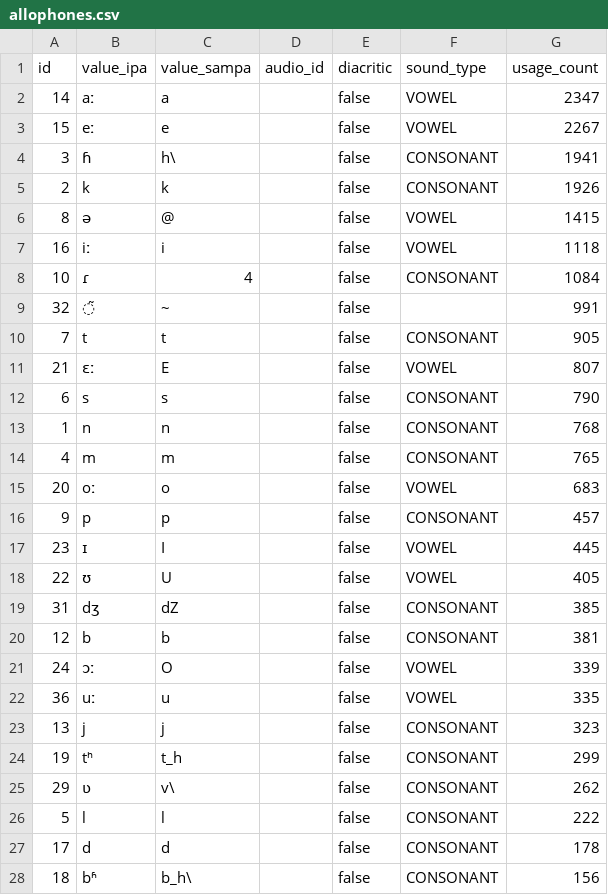
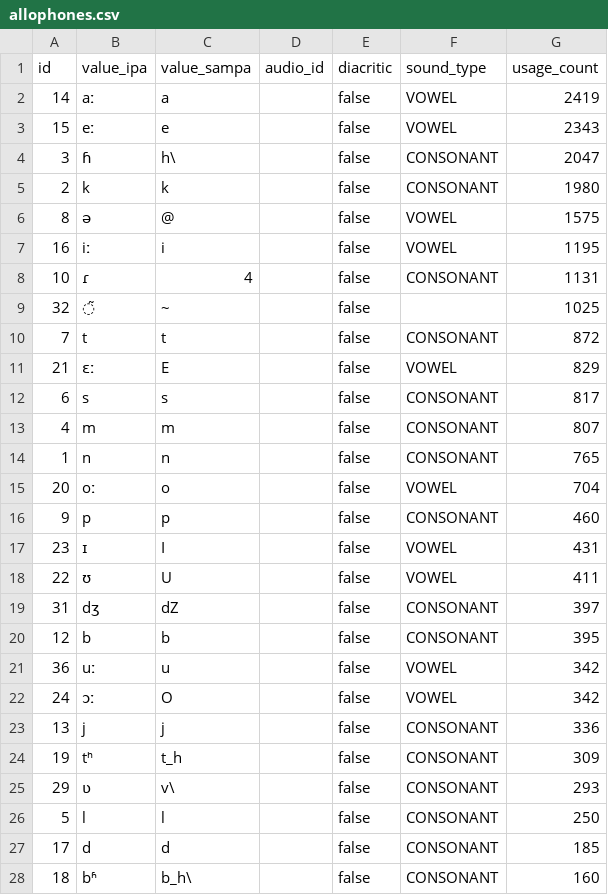
Before and after one commit to elimu-ai/webapp, a CSV file: src/main/resources/db/content_TEST/hin/allophones.csv, drawn as a sheet; only a part is shown; the diff covers the shown part only.

```diff
--- a/src/main/resources/db/content_TEST/hin/allophones.csv
+++ b/src/main/resources/db/content_TEST/hin/allophones.csv
@@ -1,28 +1,28 @@
 id,value_ipa,value_sampa,audio_id,diacritic,sound_type,usage_count
-14,aː,a,,false,VOWEL,2347
-15,eː,e,,false,VOWEL,2267
-3,ɦ,h\,,false,CONSONANT,1941
-2,k,k,,false,CONSONANT,1926
-8,ə,@,,false,VOWEL,1415
-16,iː,i,,false,VOWEL,1118
-10,ɾ,4,,false,CONSONANT,1084
-32,◌̃,~,,false,,991
-7,t,t,,false,CONSONANT,905
-21,ɛː,E,,false,VOWEL,807
-6,s,s,,false,CONSONANT,790
-1,n,n,,false,CONSONANT,768
-4,m,m,,false,CONSONANT,765
-20,oː,o,,false,VOWEL,683
-9,p,p,,false,CONSONANT,457
-23,ɪ,I,,false,VOWEL,445
-22,ʊ,U,,false,VOWEL,405
-31,dʒ,dZ,,false,CONSONANT,385
-12,b,b,,false,CONSONANT,381
-24,ɔː,O,,false,VOWEL,339
-36,uː,u,,false,VOWEL,335
-13,j,j,,false,CONSONANT,323
-19,tʰ,t_h,,false,CONSONANT,299
-29,ʋ,v\,,false,CONSONANT,262
-5,l,l,,false,CONSONANT,222
-17,d,d,,false,CONSONANT,178
-18,bʱ,b_h\,,false,CONSONANT,156
+14,aː,a,,false,VOWEL,2419
+15,eː,e,,false,VOWEL,2343
+3,ɦ,h\,,false,CONSONANT,2047
+2,k,k,,false,CONSONANT,1980
+8,ə,@,,false,VOWEL,1575
+16,iː,i,,false,VOWEL,1195
+10,ɾ,4,,false,CONSONANT,1131
+32,◌̃,~,,false,,1025
+7,t,t,,false,CONSONANT,872
+21,ɛː,E,,false,VOWEL,829
+6,s,s,,false,CONSONANT,817
+4,m,m,,false,CONSONANT,807
+1,n,n,,false,CONSONANT,765
+20,oː,o,,false,VOWEL,704
+9,p,p,,false,CONSONANT,460
+23,ɪ,I,,false,VOWEL,431
+22,ʊ,U,,false,VOWEL,411
+31,dʒ,dZ,,false,CONSONANT,397
+12,b,b,,false,CONSONANT,395
+36,uː,u,,false,VOWEL,342
+24,ɔː,O,,false,VOWEL,342
+13,j,j,,false,CONSONANT,336
+19,tʰ,t_h,,false,CONSONANT,309
+29,ʋ,v\,,false,CONSONANT,293
+5,l,l,,false,CONSONANT,250
+17,d,d,,false,CONSONANT,185
+18,bʱ,b_h\,,false,CONSONANT,160
```
Also changed, not shown: 3 added rows, 3 removed rows and 4 edited cells elsewhere in this file, src/main/resources/db/content_TEST/hin/emojis.csv, src/main/resources/db/content_TEST/hin/letters.csv, 2 other files.
